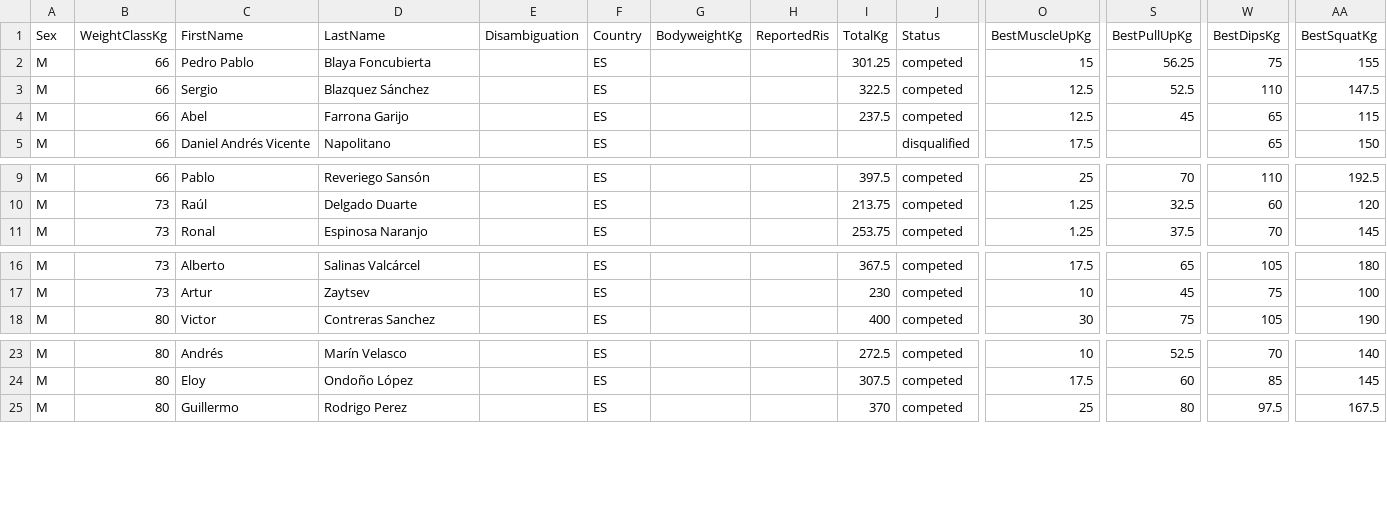
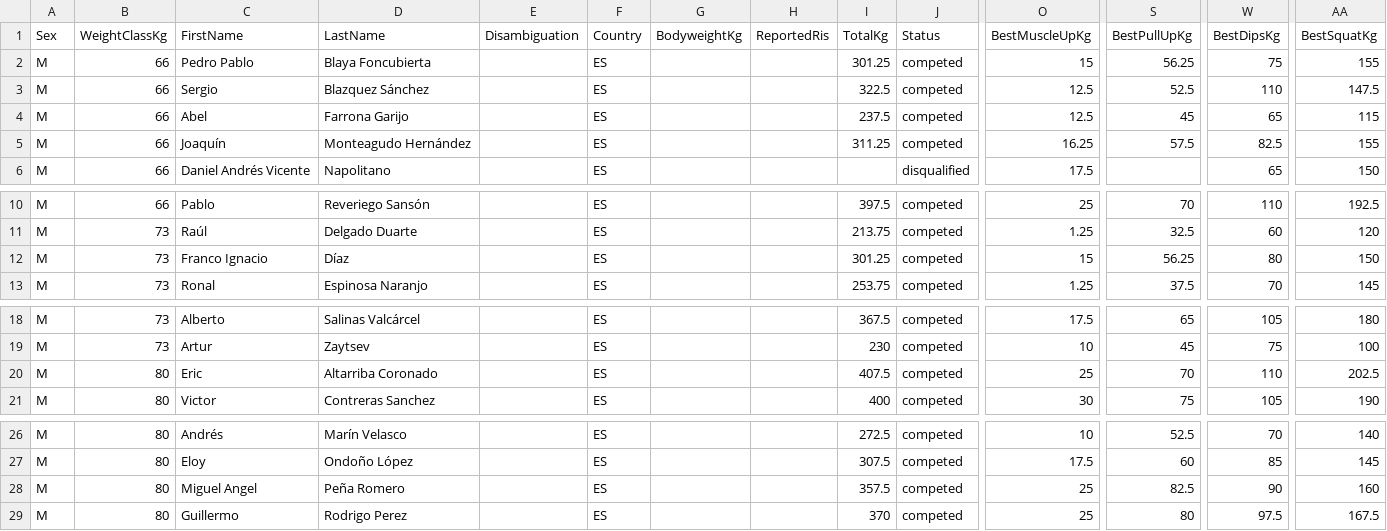
Before and after one commit to openstreetlifting/openstreetlifting, a CSV file: backend/data/competitions/asociacion-espanola-de-streetlifting/2023/aesl-gods-battles-all4-2023/entries.csv, drawn as a sheet; only a part is shown, gaps mark what is left out; rows hold the shown columns only; the diff names each change by its address in the sheet, - before the commit and + after, or states it on an @@ line.

Commit message:
fix(data): apply confirmed AESL review corrections

```diff
--- a/backend/data/competitions/asociacion-espanola-de-streetlifting/2023/aesl-gods-battles-all4-2023/entries.csv
+++ b/backend/data/competitions/asociacion-espanola-de-streetlifting/2023/aesl-gods-battles-all4-2023/entries.csv
+row 5: M | 66 | Joaquín | Monteagudo Hernández |  | ES |  |  | 311.25 | competed | 16.25 | 57.5 | 82.5 | 155
+row 12: M | 73 | Franco Ignacio | Díaz |  | ES |  |  | 301.25 | competed | 15 | 56.25 | 80 | 150
+row 20: M | 80 | Eric | Altarriba Coronado |  | ES |  |  | 407.5 | competed | 25 | 70 | 110 | 202.5
+row 28: M | 80 | Miguel Angel | Peña Romero |  | ES |  |  | 357.5 | competed | 25 | 82.5 | 90 | 160
```
